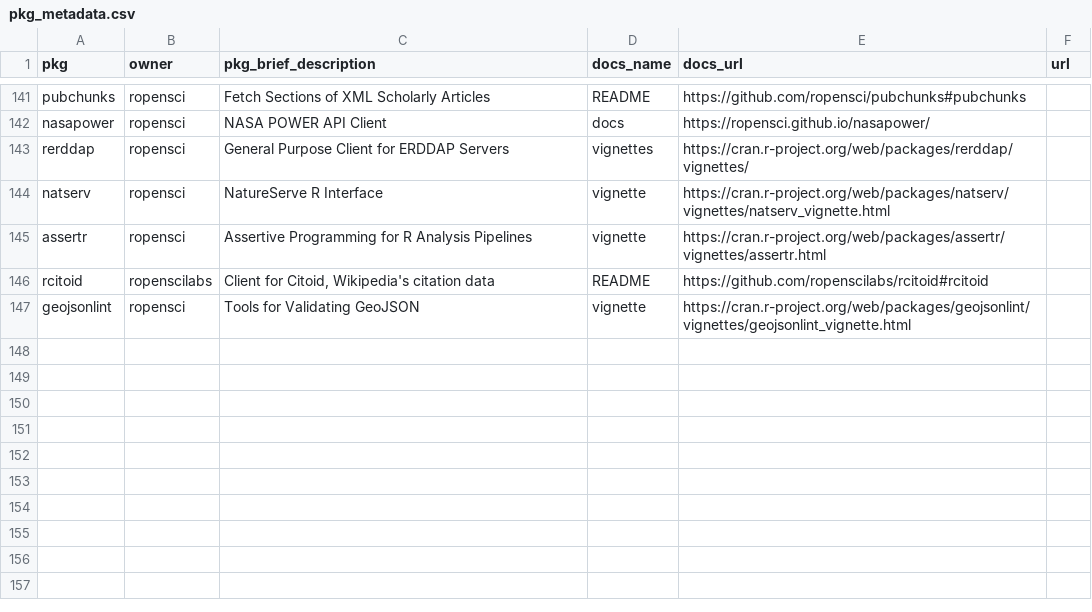
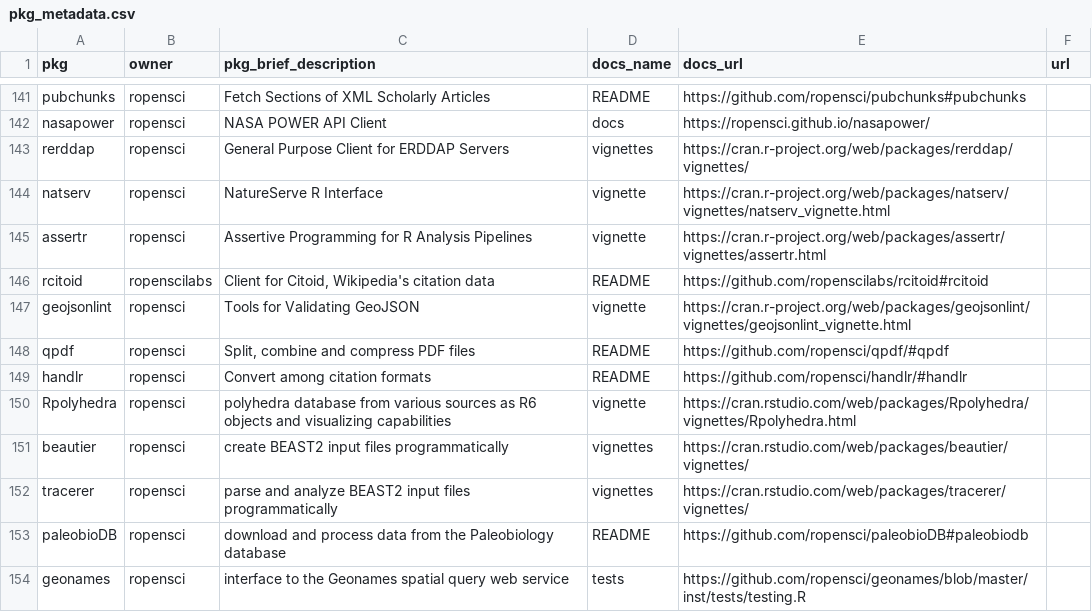
Before and after one commit to ropensci-org/monthly, a CSV file: data/pkg_metadata.csv, drawn as a sheet; only a part is shown, gaps mark what is left out; the diff names each change by its address in the sheet, - before the commit and + after, or states it on an @@ line.

```diff
--- a/data/pkg_metadata.csv
+++ b/data/pkg_metadata.csv
+row 148: qpdf | ropensci | Split, combine and compress PDF files | README | https://github.com/ropensci/qpdf/#qpdf
+row 149: handlr | ropensci | Convert among citation formats | README | https://github.com/ropensci/handlr/#handlr
+row 150: Rpolyhedra | ropensci | polyhedra database from various sources as R6 objects and visualizing capabilities | vignette | https://cran.rstudio.com/web/packages/Rpolyhedra/vignettes/Rpolyhedra.html
+row 151: beautier | ropensci | create BEAST2 input files programmatically | vignettes | https://cran.rstudio.com/web/packages/beautier/vignettes/
+row 152: tracerer | ropensci | parse and analyze BEAST2 input files programmatically | vignettes | https://cran.rstudio.com/web/packages/tracerer/vignettes/
+row 153: paleobioDB | ropensci | download and process data from the Paleobiology database | README | https://github.com/ropensci/paleobioDB#paleobiodb
+row 154: geonames | ropensci | interface to the Geonames spatial query web service | tests | https://github.com/ropensci/geonames/blob/master/inst/tests/testing.R
```
Also changed, not shown: data/newversions.csv, 13 other files.
